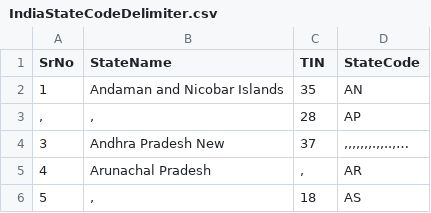
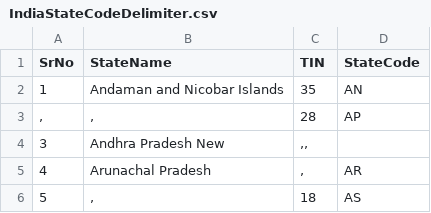
Before and after one commit to Nikhilkumbhare97/CensusAnalyserProblem, a CSV file: src/main/resources/IndiaStateCodeDelimiter.csv, drawn as a sheet; only a part is shown; the diff names each change by its address in the sheet, - before the commit and + after, or states it on an @@ line.

```diff
--- a/src/main/resources/IndiaStateCodeDelimiter.csv
+++ b/src/main/resources/IndiaStateCodeDelimiter.csv
-C4 (TIN): 37
+C4 (TIN): ,,
-D4 (StateCode): ,,,,,,,.,,..,…
+D4 (StateCode): (empty)
```
Also changed, not shown: 2 other files.
